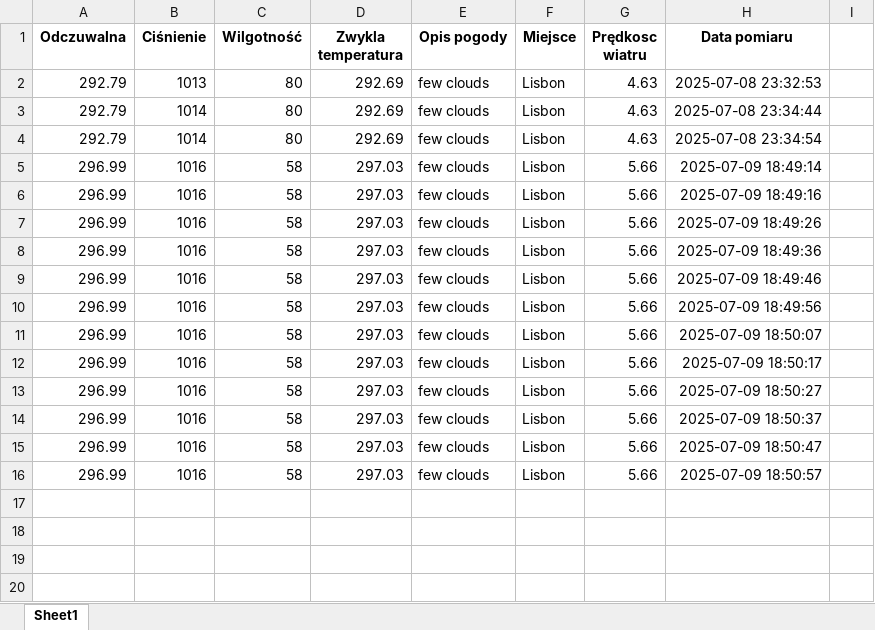
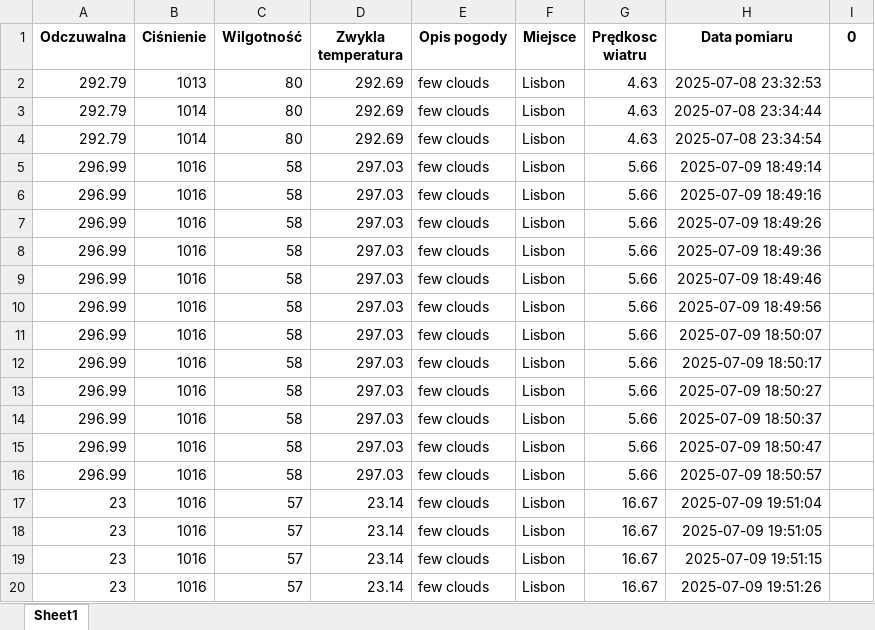
Before and after one commit to karolinashere/pandas.weather, an Excel workbook: dane_pogodowe.xlsx, sheet Sheet1, drawn as a sheet; values as stored, in another font and other column widths than the file's, no borders; the diff names each change by its address in the sheet, - before the commit and + after, or states it on an @@ line.

```diff
--- a/dane_pogodowe.xlsx (sheet Sheet1)
+++ b/dane_pogodowe.xlsx (sheet Sheet1)
-I1: (empty)
+I1: 0
+row 17: 23 | 1016 | 57 | 23.14 | few clouds | Lisbon | 16.67 | 2025-07-09 19:51:04
+row 18: 23 | 1016 | 57 | 23.14 | few clouds | Lisbon | 16.67 | 2025-07-09 19:51:05
+row 19: 23 | 1016 | 57 | 23.14 | few clouds | Lisbon | 16.67 | 2025-07-09 19:51:15
+row 20: 23 | 1016 | 57 | 23.14 | few clouds | Lisbon | 16.67 | 2025-07-09 19:51:26
```
Also changed, not shown: 5 other files.
